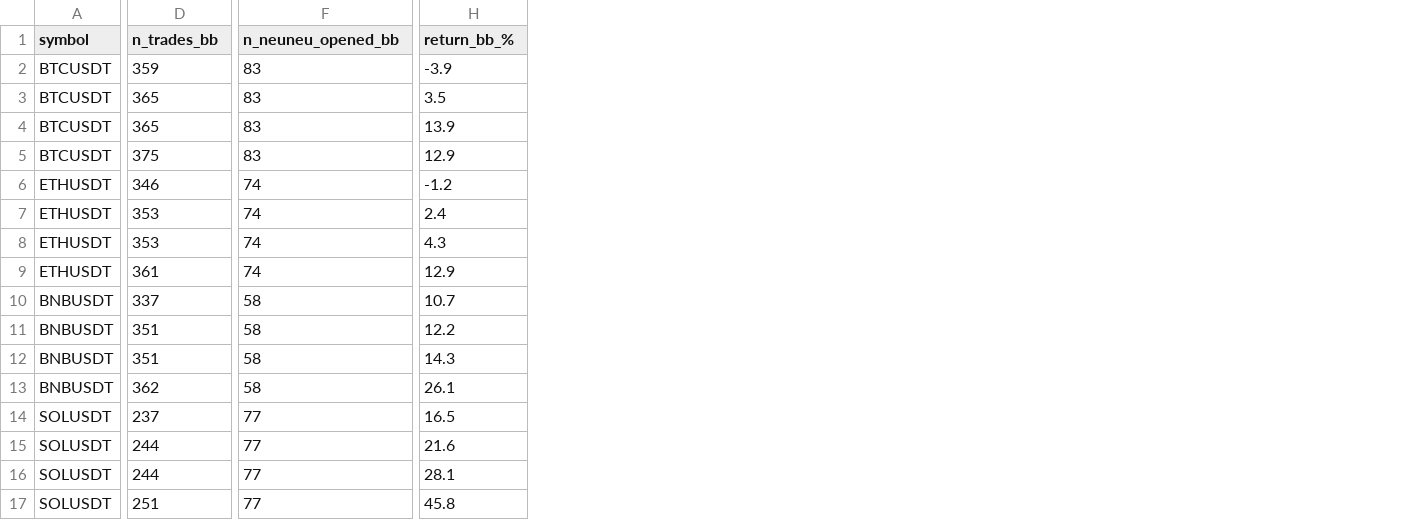
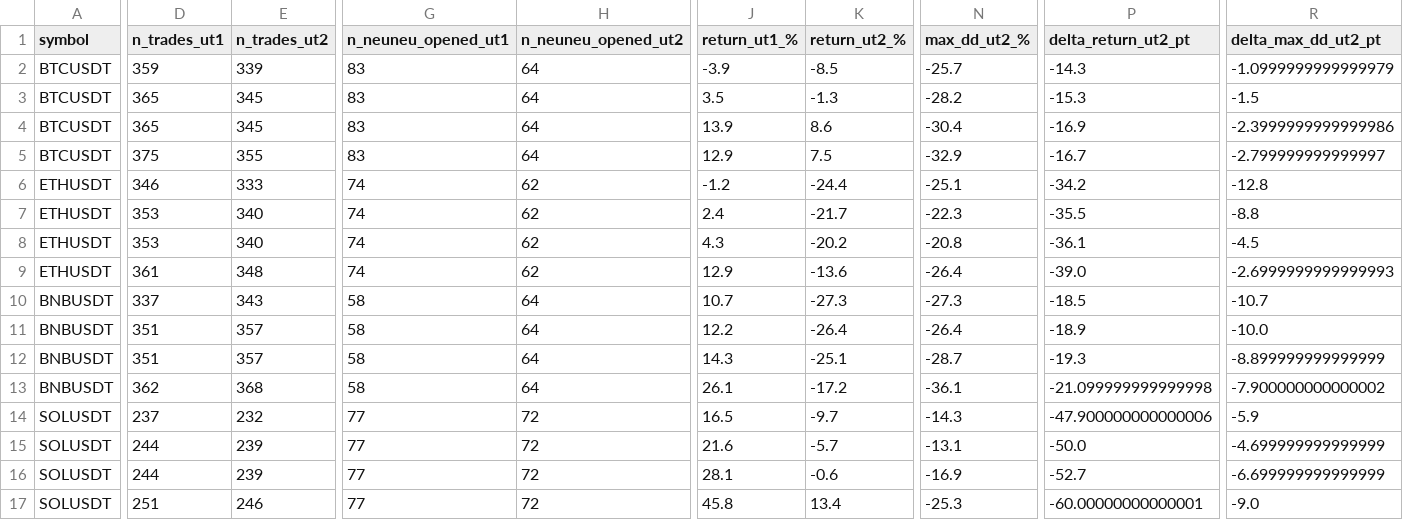
Before and after one commit to emilesbr/emile, a CSV file: results/neuneu_bb_context_results.csv, drawn as a sheet; only a part is shown, gaps mark what is left out; addresses are those after the commit; the diff covers the shown part only; the diff names each change by its address in the sheet, - before the commit and + after, or states it on an @@ line.

```diff
--- a/results/neuneu_bb_context_results.csv
+++ b/results/neuneu_bb_context_results.csv
+column E (n_trades_ut2), rows 2-17: 339 | 345 | 345 | 355 | 333 | 340 | 340 | 348 | 343 | 357 | 357 | 368 | 232 | 239 | 239 | 246
+column H (n_neuneu_opened_ut2), rows 2-17: 64 | 64 | 64 | 64 | 62 | 62 | 62 | 62 | 64 | 64 | 64 | 64 | 72 | 72 | 72 | 72
+column K (return_ut2_%), rows 2-17: -8.5 | -1.3 | 8.6 | 7.5 | -24.4 | -21.7 | -20.2 | -13.6 | -27.3 | -26.4 | -25.1 | -17.2 | -9.7 | -5.7 | -0.6 | 13.4
+column N (max_dd_ut2_%), rows 2-17: -25.7 | -28.2 | -30.4 | -32.9 | -25.1 | -22.3 | -20.8 | -26.4 | -27.3 | -26.4 | -28.7 | -36.1 | -14.3 | -13.1 | -16.9 | -25.3
+column P (delta_return_ut2_pt), rows 2-17: -14.3 | -15.3 | -16.9 | -16.7 | -34.2 | -35.5 | -36.1 | -39.0 | -18.5 | -18.9 | -19.3 | -21.099999999999998 | -47.900000000000006 | -50.0 | -52.7 | -60.00000000000001
+column R (delta_max_dd_ut2_pt), rows 2-17: -1.0999999999999979 | -1.5 | -2.3999999999999986 | -2.799999999999997 | -12.8 | -8.8 | -4.5 | -2.6999999999999993 | -10.7 | -10.0 | -8.899999999999999 | -7.900000000000002 | -5.9 | -4.699999999999999 | -6.699999999999999 | -9.0
-D1: n_trades_bb
+D1: n_trades_ut1
-G1: n_neuneu_opened_bb
+G1: n_neuneu_opened_ut1
-J1: return_bb_%
+J1: return_ut1_%
```
Also changed, not shown: 3 edited cells elsewhere in this file, 6 other files.
